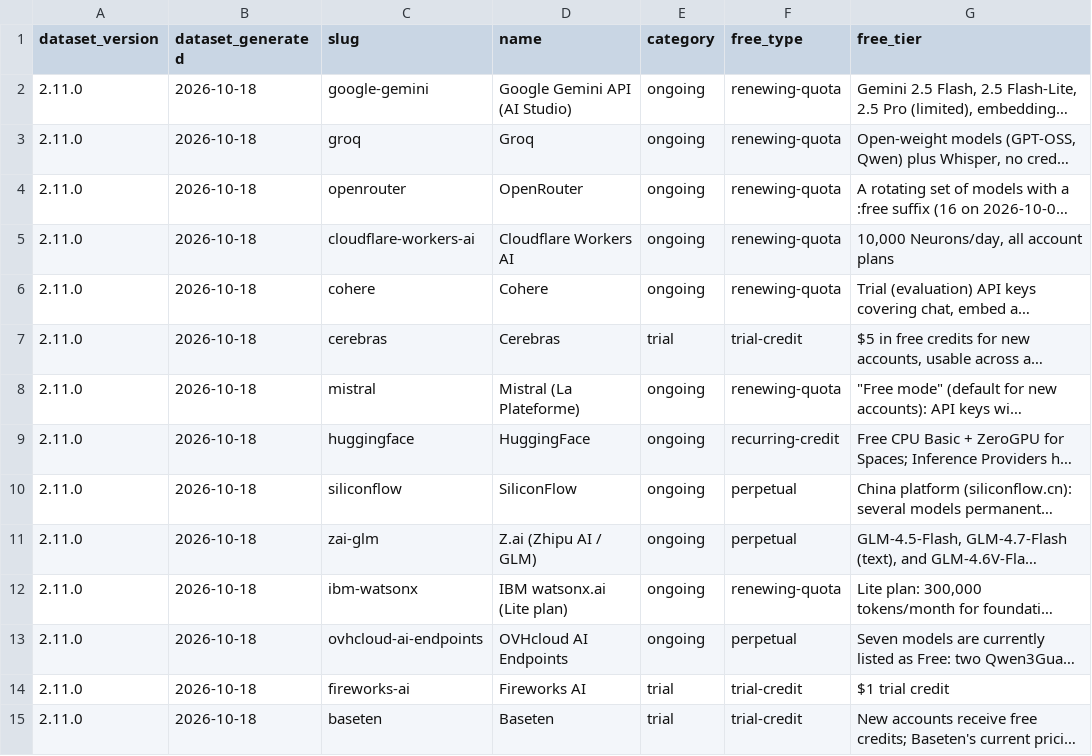
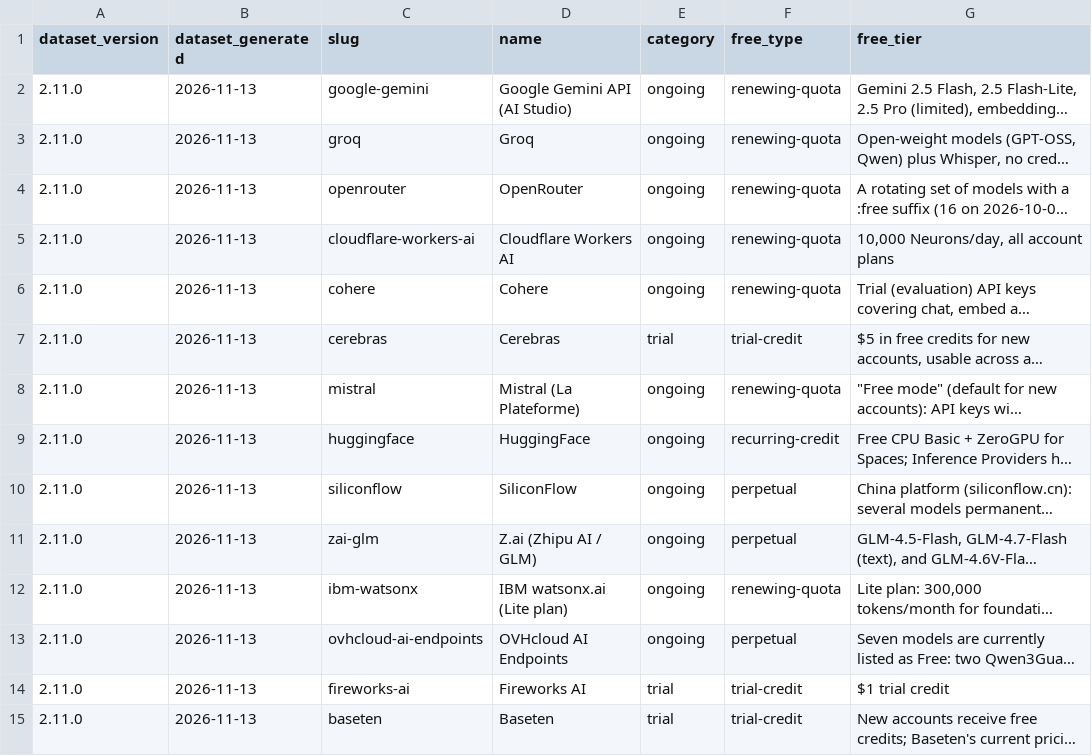
Before and after one commit to pacocartones/free-llm-api-hub, a CSV file: site/providers.csv, drawn as a sheet; only a part is shown; long unchanged cells end in …; the diff covers the shown part only; the diff names each change by its address in the sheet, - before the commit and + after, or states it on an @@ line.

```diff
--- a/site/providers.csv
+++ b/site/providers.csv
-B2:B15 (dataset_generated): 2026-10-18
+B2:B15 (dataset_generated): 2026-11-13
```
Also changed, not shown: 61 edited cells elsewhere in this file, 3 other files.
